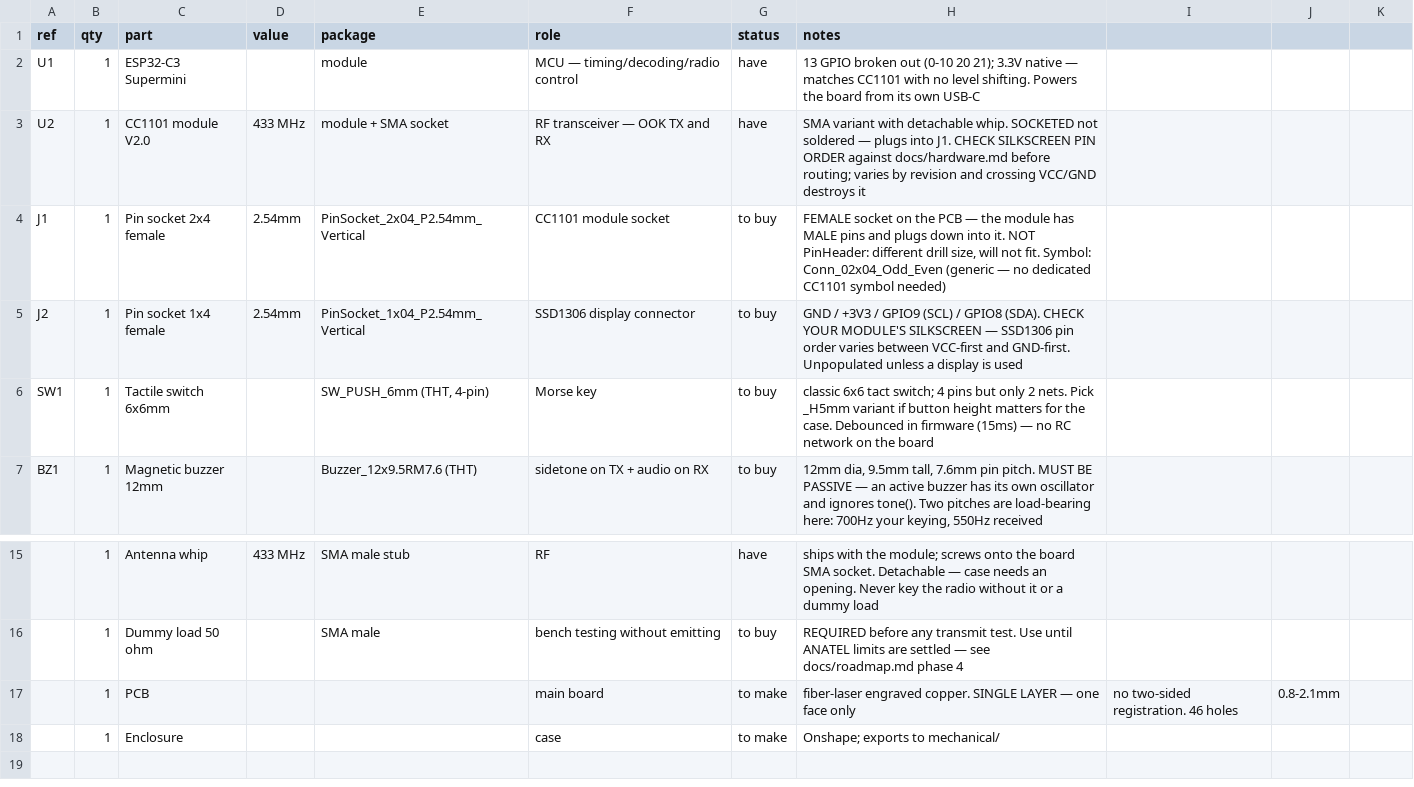
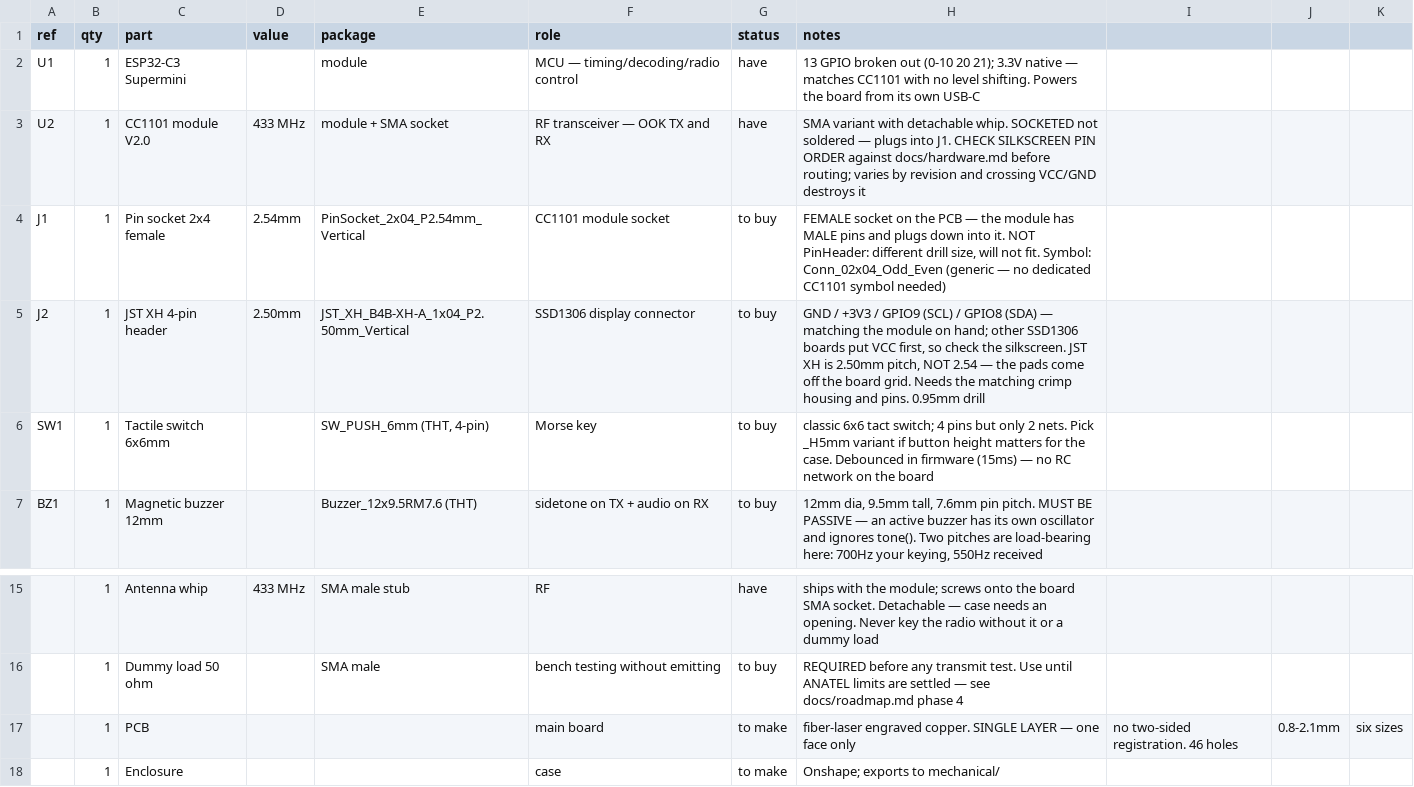
Before and after one commit to vinicius-cardoso/cc1101-morse, a CSV file: bom/bom.csv, drawn as a sheet; only a part is shown, gaps mark what is left out; the diff names each change by its address in the sheet, - before the commit and + after, or states it on an @@ line.

Commit message:
Round the board corners; J2 becomes a JST XH
2 mm radius on all four corners. The ground pour had to be refilled
after — it was still square and overhung the new edge, which DRC
caught as a board-edge clearance violation.

J2 is now a JST XH 4-pin header rather than a bare pin socket:
polarised, latching, and it will not shake loose. Pitch is 2.50 mm,
not 2.54, so its pads sit off the board grid — normal for the part,
and worth knowing before anyone tries to align them.

Drill gains a sixth size: 0.95 mm for the XH pins, with 1.00 mm
dropping from 18 to 14. Still 46 holes.

Exports regenerated. Only B_Cu is mirrored, as asked — the outline is
symmetric about both axes, so the cut file needs no flip and the
stale Edge_Cuts-MIRRORED is gone. The rounded corners come through as
108 line segments rather than arcs, which is what --uc does and what
the laser wants anyway.

```diff
--- a/bom/bom.csv
+++ b/bom/bom.csv
-C5 (part): Pin socket 1x4 female
+C5 (part): JST XH 4-pin header
-D5 (value): 2.54mm
+D5 (value): 2.50mm
-E5 (package): PinSocket_1x04_P2.54mm_Vertical
+E5 (package): JST_XH_B4B-XH-A_1x04_P2.50mm_Vertical
-H5 (notes): …/ GPIO8 (SDA). CHECK YOUR MODULE'S SILKSCREEN — SSD1306 pin order varies between VCC-first and GND-first. Unpopulated unless a display is used
+H5 (notes): …/ GPIO8 (SDA) — matching the module on hand; other SSD1306 boards put VCC first, so check the silkscreen. JST XH is 2.50mm pitch, NOT 2.54 — the pads come off the board grid. Needs the matching crimp housing and pins. 0.95mm drill
-K17: (empty)
+K17: six sizes
```
Also changed, not shown: 9 other files.
